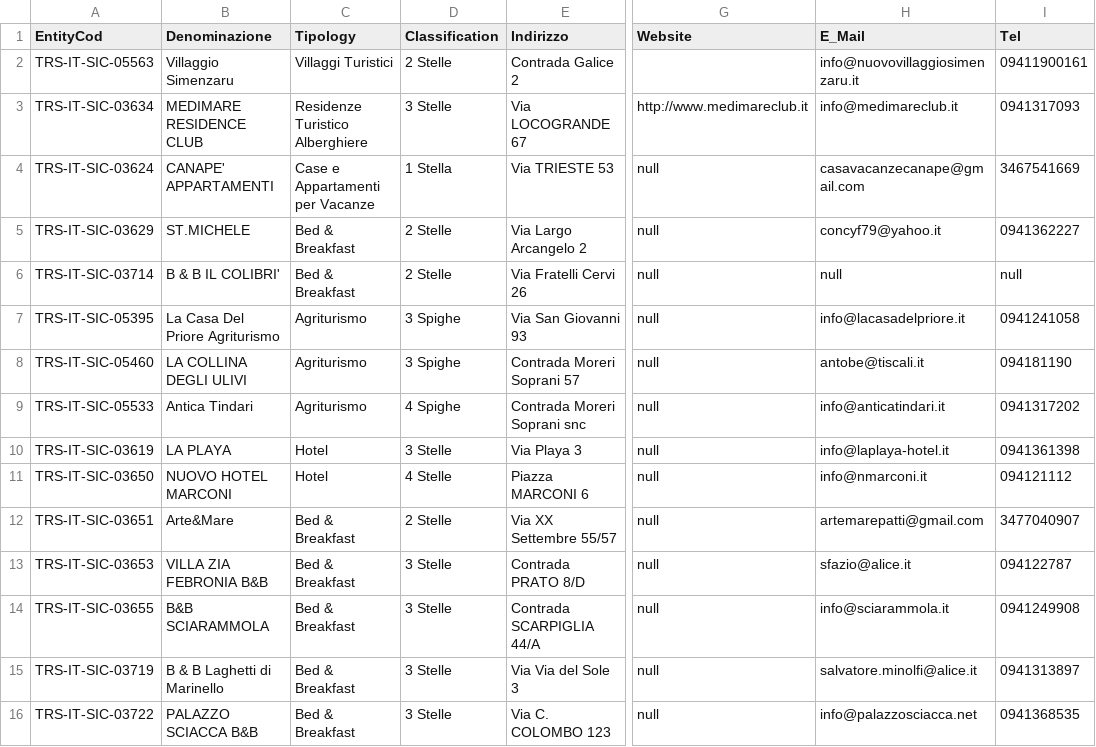
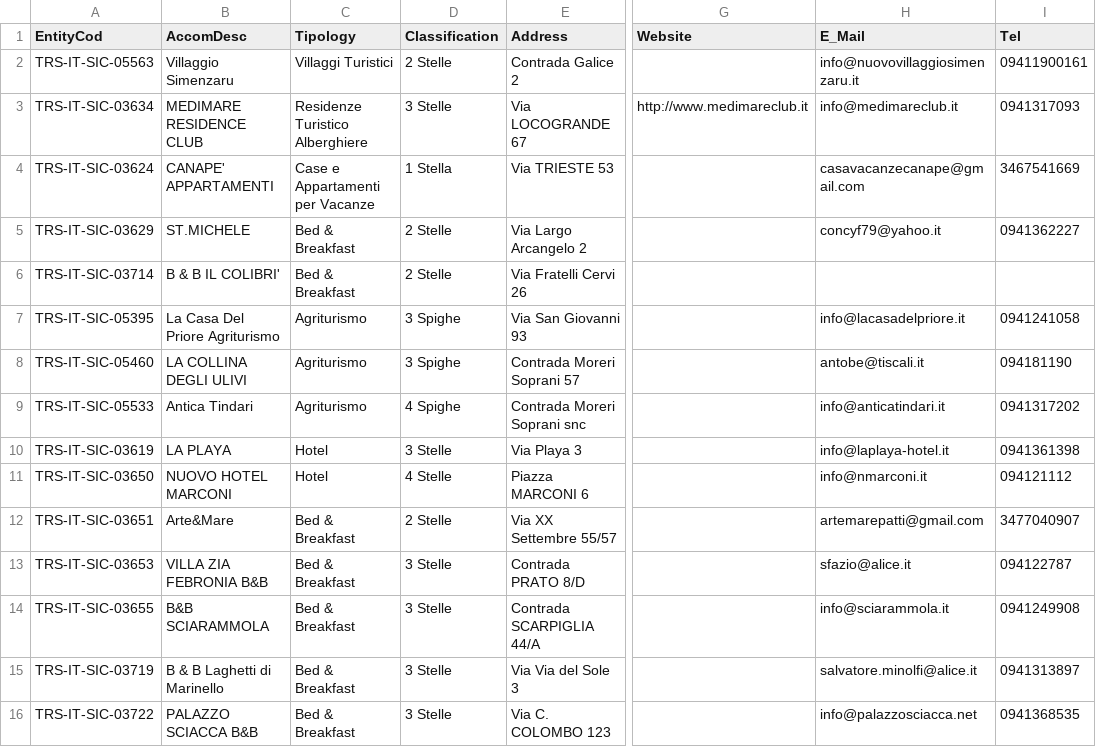
Before and after one commit to picomiles/prova, a CSV file: Strutture_Ricettive_Patti.csv, drawn as a sheet; only a part is shown, gaps mark what is left out; the diff covers the shown part only; the diff names each change by its address in the sheet, - before the commit and + after, or states it on an @@ line.

Commit message:
Update Strutture_Ricettive_Patti.csv

```diff
--- a/Strutture_Ricettive_Patti.csv
+++ b/Strutture_Ricettive_Patti.csv
-B1: Denominazione
+B1: AccomDesc
-E1: Indirizzo
+E1: Address
-G4:G16 (Website): null
+G4:G16 (Website): (empty)
-H6 (E_Mail): null
+H6 (E_Mail): (empty)
-I6 (Tel): null
+I6 (Tel): (empty)
```
Also changed, not shown: 16 edited cells elsewhere in this file.
